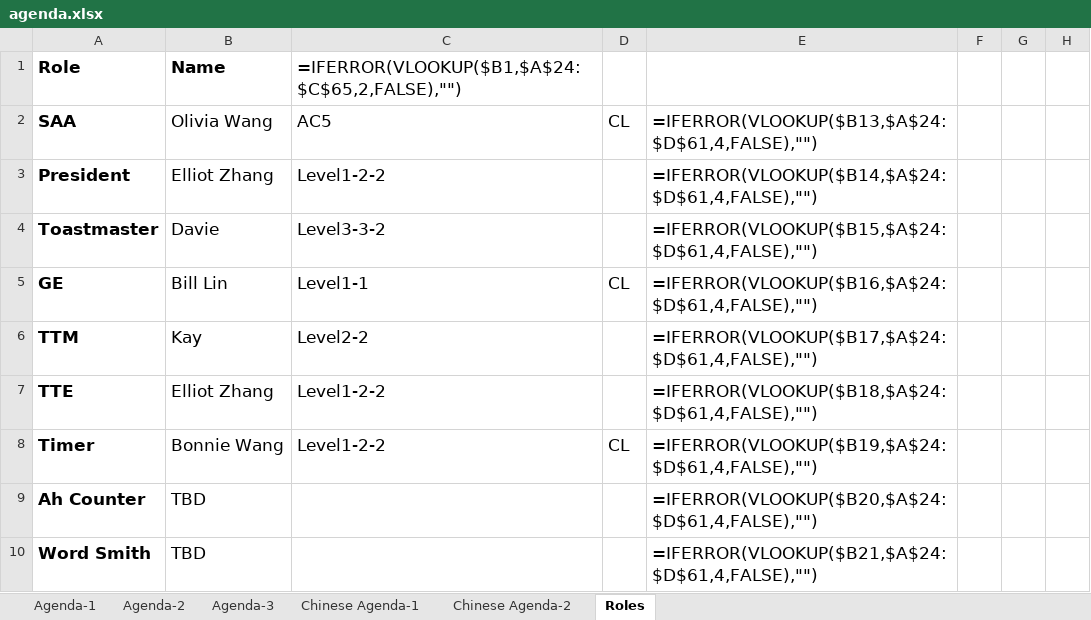
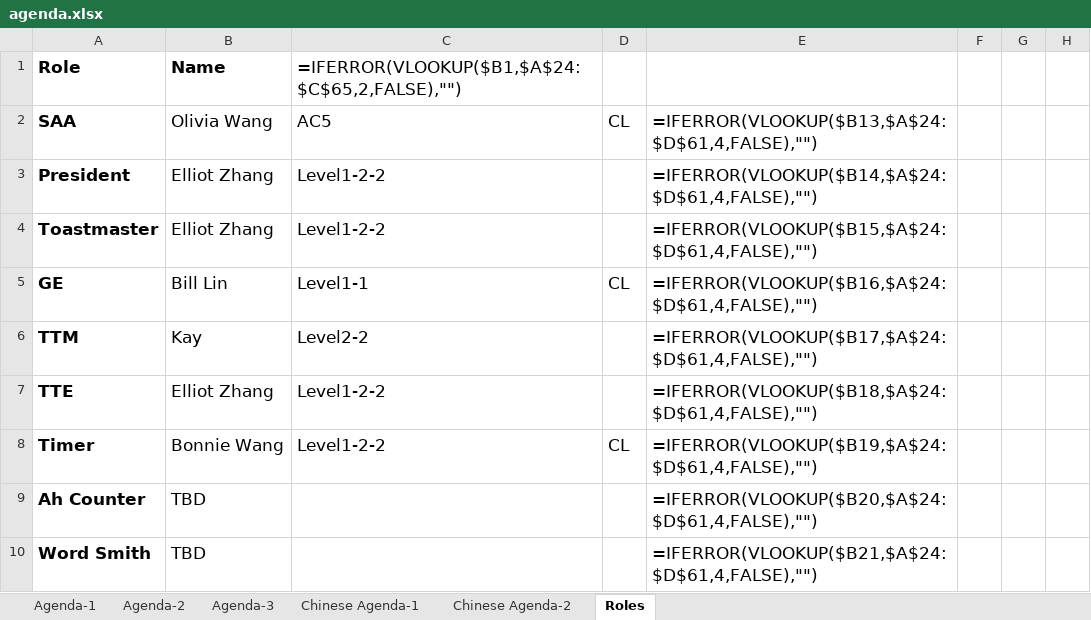
Before and after one commit to elliotzh/ms-toastmaster, an Excel workbook: agenda_generator/output/agenda.xlsx, sheet Roles, drawn as a sheet; only a part is shown; values as stored, in another font and other column widths than the file's, no borders; formulas without a stored value are shown as written; the diff names each change by its address in the sheet, - before the commit and + after, or states it on an @@ line.

```diff
--- a/agenda_generator/output/agenda.xlsx (sheet Roles)
+++ b/agenda_generator/output/agenda.xlsx (sheet Roles)
-B4: Davie
+B4: Elliot Zhang
-C4: Level3-3-2
+C4: Level1-2-2
```
Also changed, not shown: 2 other files.
